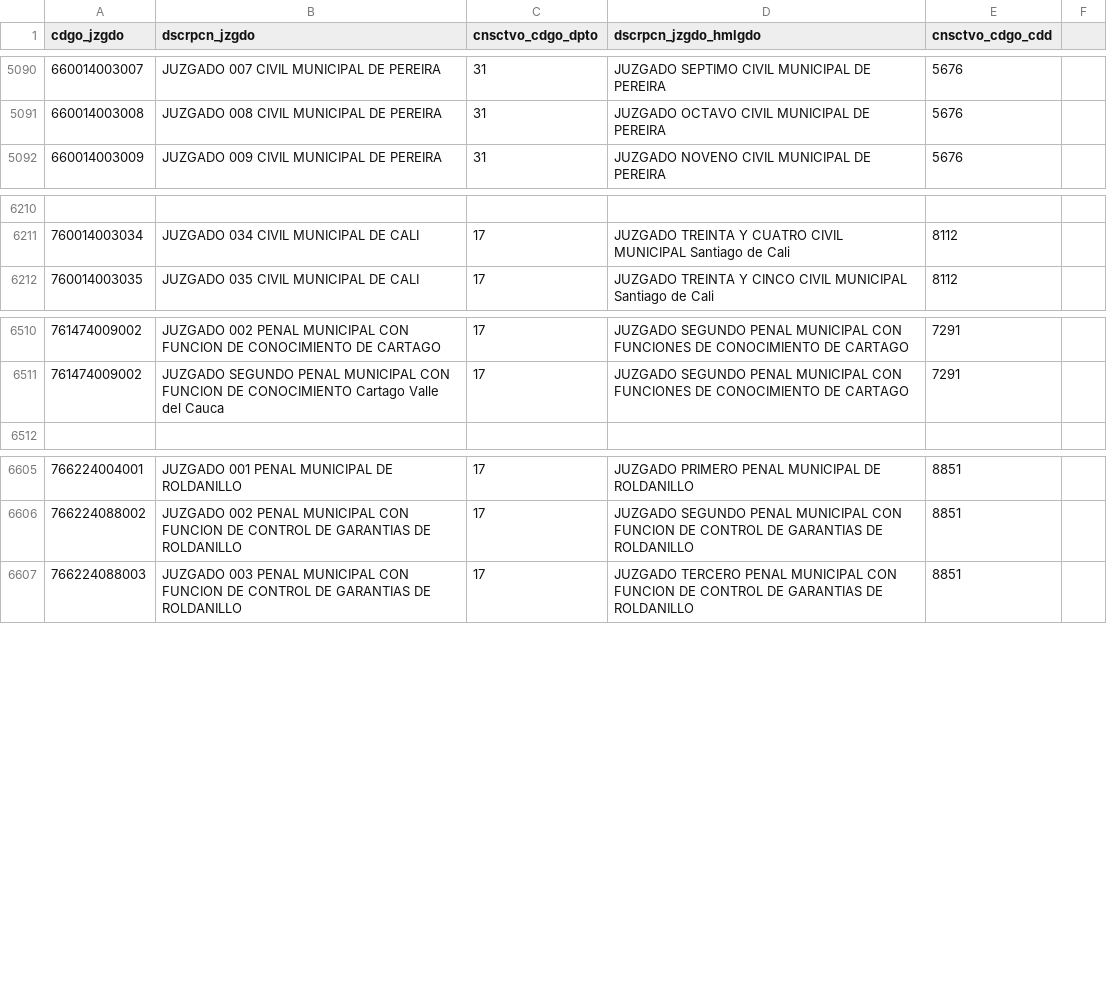
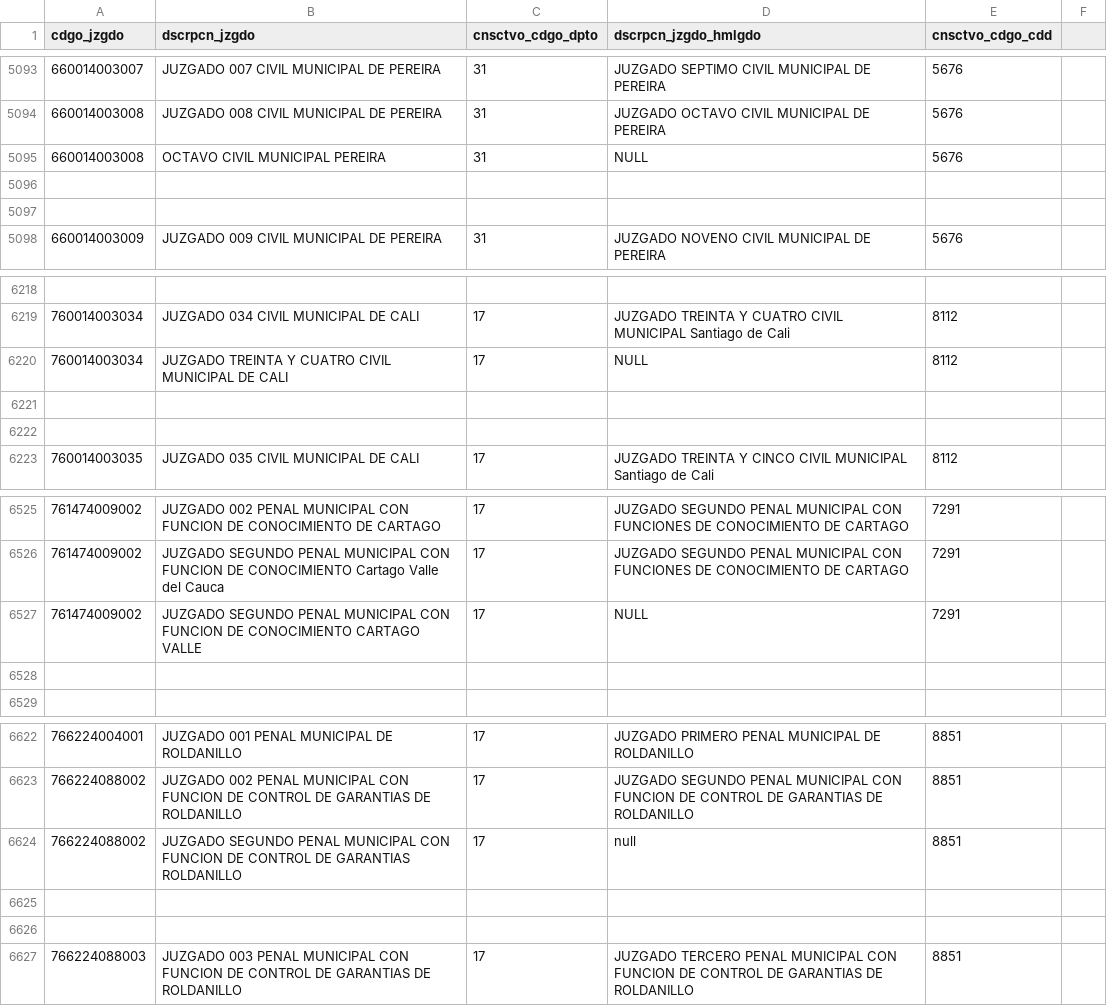
Before and after one commit to zemogesfera/Modulo_ProcesadorLocalPy, a CSV file: tbjuzgados.csv, drawn as a sheet; only a part is shown, gaps mark what is left out; the diff covers the shown part only.

Commit message:
accionante, radicado, juzgado

```diff
--- a/tbjuzgados.csv
+++ b/tbjuzgados.csv
@@ -5091,2 +5094,5 @@ cdgo_jzgdo,dscrpcn_jzgdo,cnsctvo_cdgo_dpto,dscrpcn_jzgdo_hmlgdo,cnsctvo_cdgo_cdd
 660014003008,JUZGADO 008 CIVIL MUNICIPAL DE PEREIRA ,31,JUZGADO OCTAVO CIVIL MUNICIPAL DE PEREIRA ,5676,
+660014003008,OCTAVO CIVIL MUNICIPAL PEREIRA ,31,NULL ,5676,
+
+
 660014003009,JUZGADO 009 CIVIL MUNICIPAL DE PEREIRA,31,JUZGADO NOVENO CIVIL MUNICIPAL DE PEREIRA,5676,
@@ -6211,2 +6219,5 @@ cdgo_jzgdo,dscrpcn_jzgdo,cnsctvo_cdgo_dpto,dscrpcn_jzgdo_hmlgdo,cnsctvo_cdgo_cdd
 760014003034,JUZGADO 034 CIVIL MUNICIPAL DE CALI ,17,JUZGADO TREINTA Y CUATRO CIVIL MUNICIPAL Santiago de Cali,8112,
+760014003034,JUZGADO TREINTA Y CUATRO CIVIL MUNICIPAL DE CALI ,17,NULL,8112,
+
+
 760014003035,JUZGADO 035 CIVIL MUNICIPAL DE CALI ,17,JUZGADO TREINTA Y CINCO CIVIL MUNICIPAL Santiago de Cali,8112,
@@ -6511,2 +6526,4 @@ cdgo_jzgdo,dscrpcn_jzgdo,cnsctvo_cdgo_dpto,dscrpcn_jzgdo_hmlgdo,cnsctvo_cdgo_cdd
 761474009002,JUZGADO SEGUNDO PENAL MUNICIPAL CON FUNCION DE CONOCIMIENTO Cartago Valle del Cauca ,17,JUZGADO SEGUNDO PENAL MUNICIPAL CON FUNCIONES DE CONOCIMIENTO DE CARTAGO ,7291,
+761474009002,JUZGADO SEGUNDO PENAL MUNICIPAL CON FUNCION DE CONOCIMIENTO CARTAGO VALLE,17,NULL,7291,
+
 
@@ -6606,2 +6623,5 @@ cdgo_jzgdo,dscrpcn_jzgdo,cnsctvo_cdgo_dpto,dscrpcn_jzgdo_hmlgdo,cnsctvo_cdgo_cdd
 766224088002,JUZGADO 002 PENAL MUNICIPAL CON FUNCION DE CONTROL DE GARANTIAS DE ROLDANILLO ,17,JUZGADO SEGUNDO PENAL MUNICIPAL CON FUNCION DE CONTROL DE GARANTIAS DE ROLDANILLO ,8851,
+766224088002,JUZGADO SEGUNDO PENAL MUNICIPAL CON FUNCION DE CONTROL DE GARANTIAS ROLDANILLO ,17,null ,8851,
+
+
 766224088003,JUZGADO 003 PENAL MUNICIPAL CON FUNCION DE CONTROL DE GARANTIAS DE ROLDANILLO ,17,JUZGADO TERCERO PENAL MUNICIPAL CON FUNCION DE CONTROL DE GARANTIAS DE ROLDANILLO ,8851,
```
Also changed, not shown: 9 added rows and 6 edited cells elsewhere in this file, 3 other files.
